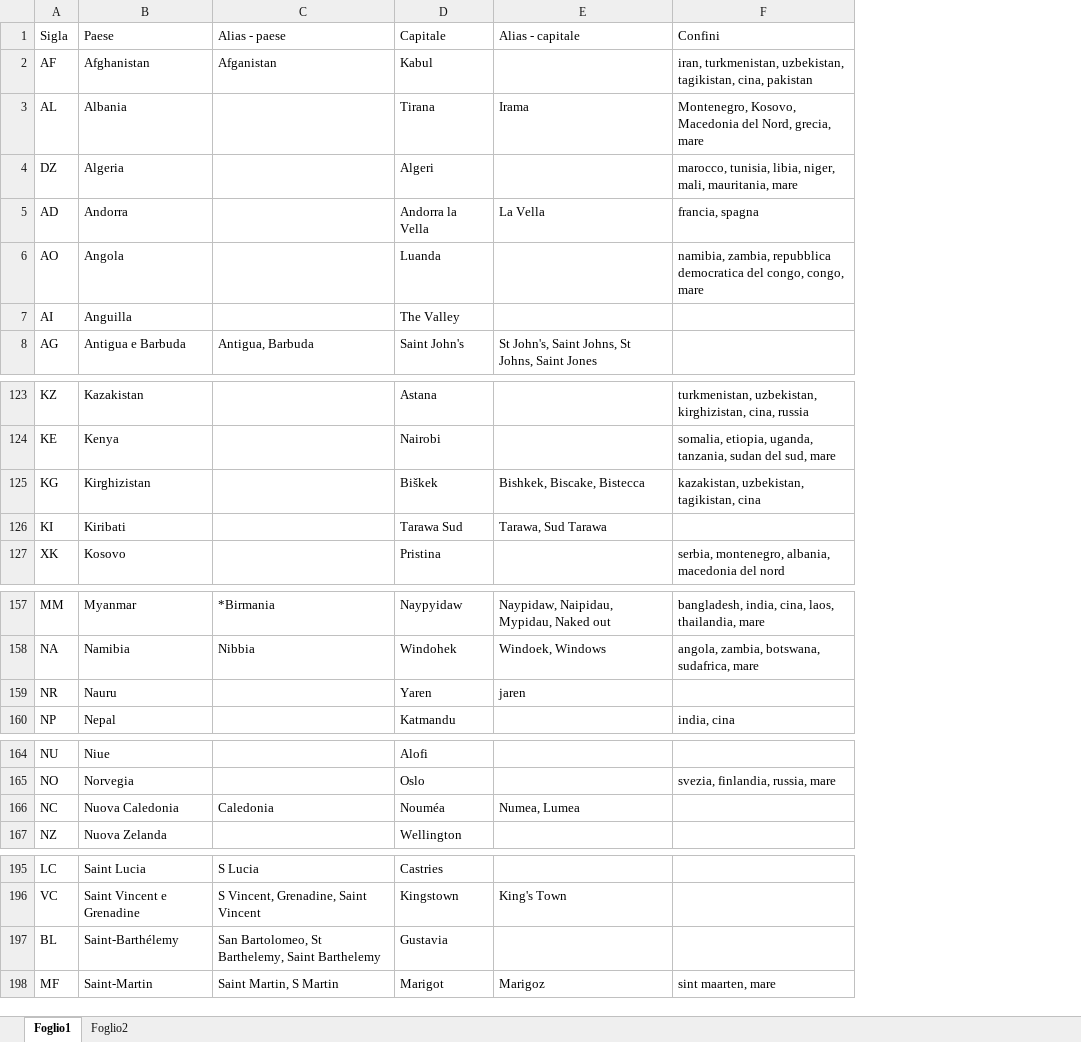
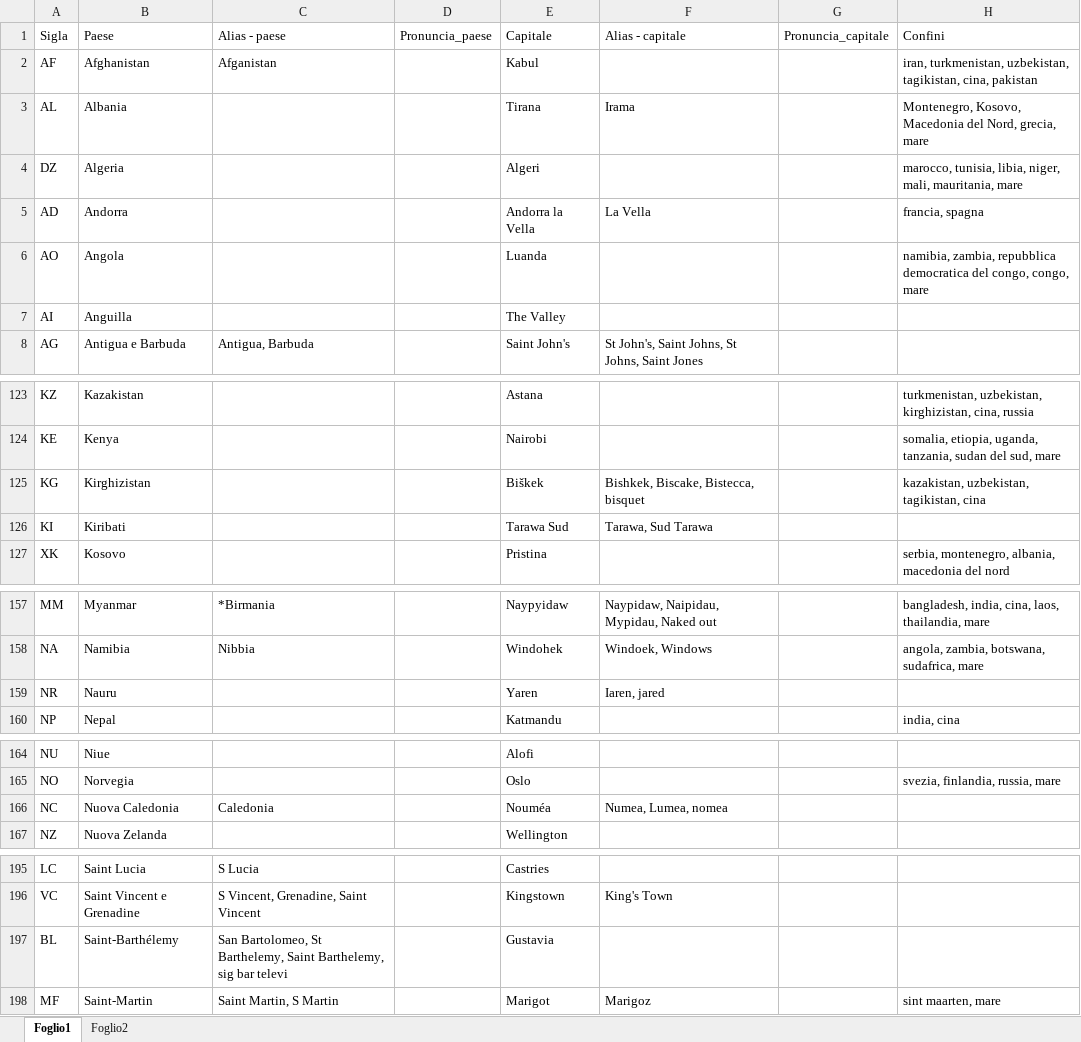
Before and after one commit to Kripsnark/QuizGeograficoDefinitivo, an Excel workbook: Elenco-quiz 5.0.xlsx, sheet Foglio1, drawn as a sheet; only a part is shown, gaps mark what is left out; values as stored, in another font and other column widths than the file's, no borders; charts and pictures and table styles not drawn; addresses are those after the commit; the diff names each change by its address in the sheet, - before the commit and + after, or states it on an @@ line.

```diff
--- a/Elenco-quiz 5.0.xlsx (sheet Foglio1)
+++ b/Elenco-quiz 5.0.xlsx (sheet Foglio1)
+column D (Pronuncia_paese), empty
+column G (Pronuncia_capitale), empty
-F125 (Alias - capitale): Bishkek, Biscake, Bistecca
+F125 (Alias - capitale): Bishkek, Biscake, Bistecca, bisquet
-F159 (Alias - capitale): jaren
+F159 (Alias - capitale): Iaren, jared
-F166 (Alias - capitale): Numea, Lumea
+F166 (Alias - capitale): Numea, Lumea, nomea
-C197 (Alias - paese): …Barthelemy, Saint Barthelemy
+C197 (Alias - paese): …Barthelemy, Saint Barthelemy, sig bar televi
```
Also changed, not shown: formulas that keep their value, charts or pictures, 3 other files.
